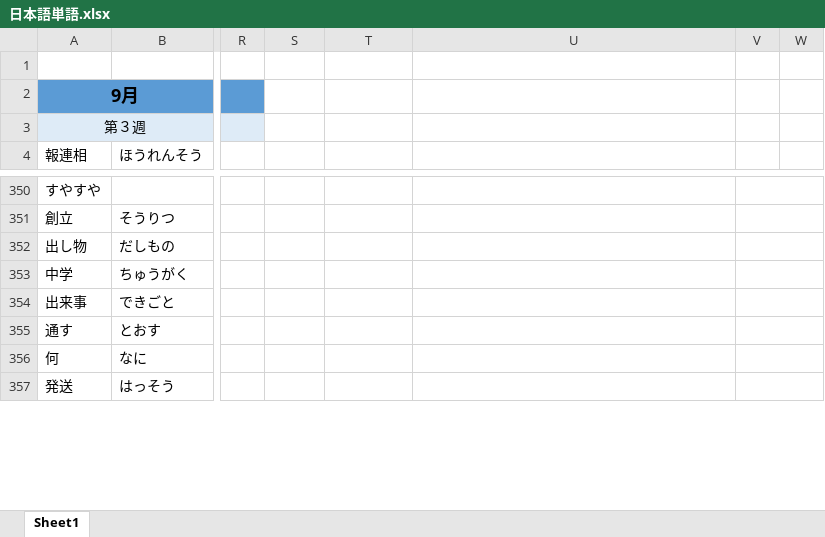
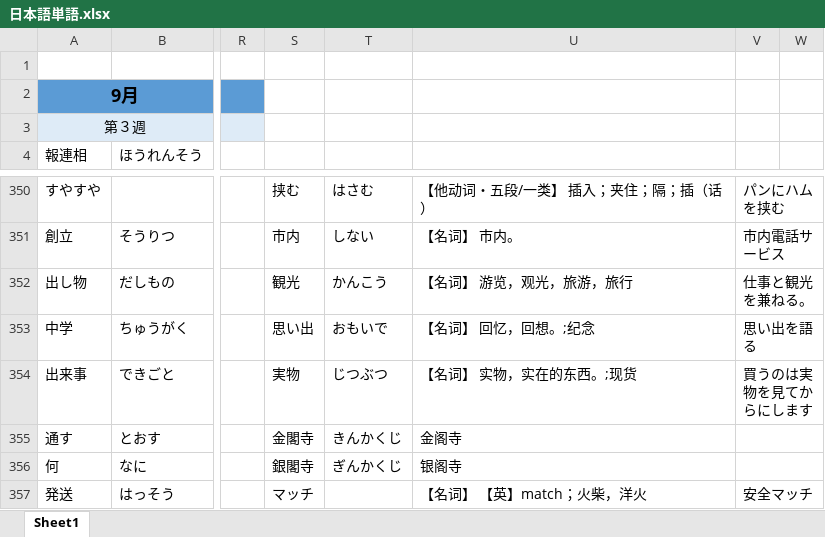
Before and after one commit to smh2274/Japan, an Excel workbook: 日本語単語.xlsx, sheet Sheet1, drawn as a sheet; only a part is shown, gaps mark what is left out; values as stored, in another font and other column widths than the file's, no borders; the diff covers the shown part only; the diff names each change by its address in the sheet, - before the commit and + after, or states it on an @@ line.

```diff
--- a/日本語単語.xlsx (sheet Sheet1)
+++ b/日本語単語.xlsx (sheet Sheet1)
-S350: (empty)
+S350: 挟む
-T350: (empty)
+T350: はさむ
-U350: (empty)
+U350: 【他动词・五段/一类】 插入；夹住；隔；插（话）
-V350: (empty)
+V350: パンにハムを挟む
-S351: (empty)
+S351: 市内
-T351: (empty)
+T351: しない
-U351: (empty)
+U351: 【名词】 市内。
-V351: (empty)
+V351: 市内電話サービス
-S352: (empty)
+S352: 観光
-T352: (empty)
+T352: かんこう
-U352: (empty)
+U352: 【名词】 游览，观光，旅游，旅行
-V352: (empty)
+V352: 仕事と観光を兼ねる。
-S353: (empty)
+S353: 思い出
-T353: (empty)
+T353: おもいで
-U353: (empty)
+U353: 【名词】 回忆，回想。;纪念
-V353: (empty)
+V353: 思い出を語る
-S354: (empty)
+S354: 実物
-T354: (empty)
+T354: じつぶつ
-U354: (empty)
+U354: 【名词】 实物，实在的东西。;现货
-V354: (empty)
+V354: 買うのは実物を見てからにします
-S355: (empty)
+S355: 金閣寺
-T355: (empty)
+T355: きんかくじ
-U355: (empty)
+U355: 金阁寺
-S356: (empty)
+S356: 銀閣寺
-T356: (empty)
+T356: ぎんかくじ
-U356: (empty)
+U356: 银阁寺
-S357: (empty)
+S357: マッチ
-U357: (empty)
+U357: 【名词】 【英】match；火柴，洋火
-V357: (empty)
+V357: 安全マッチ
```
Also changed, not shown: 207 edited cells, cell formats and merged cells elsewhere in this sheet.
